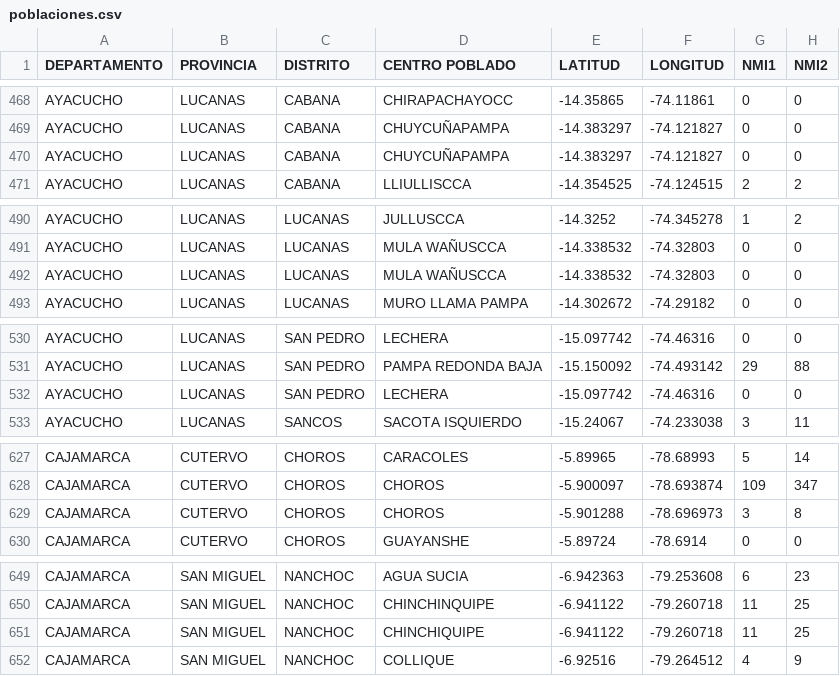
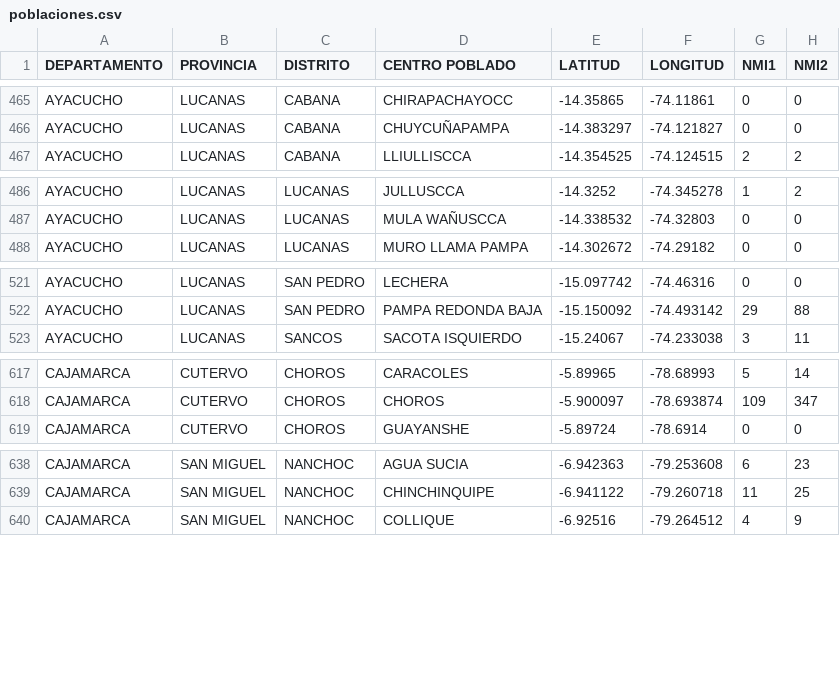
Before and after one commit to samirsoft-ux/CA_data, a CSV file: poblaciones.csv, drawn as a sheet; only a part is shown, gaps mark what is left out; the diff covers the shown part only; the diff names each change by its address in the sheet, - before the commit and + after, or states it on an @@ line.

```diff
--- a/poblaciones.csv
+++ b/poblaciones.csv
-row 470: AYACUCHO | LUCANAS | CABANA | CHUYCUÑAPAMPA | -14.383297 | -74.121827 | 0 | 0
-row 492: AYACUCHO | LUCANAS | LUCANAS | MULA WAÑUSCCA | -14.338532 | -74.32803 | 0 | 0
-row 532: AYACUCHO | LUCANAS | SAN PEDRO | LECHERA | -15.097742 | -74.46316 | 0 | 0
-row 629: CAJAMARCA | CUTERVO | CHOROS | CHOROS | -5.901288 | -78.696973 | 3 | 8
-row 651: CAJAMARCA | SAN MIGUEL | NANCHOC | CHINCHIQUIPE | -6.941122 | -79.260718 | 11 | 25
```
Also changed, not shown: 8 removed rows and 1 edited cell elsewhere in this file.
